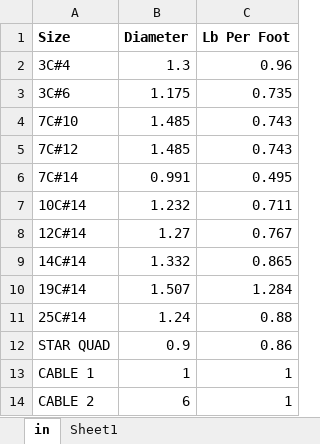
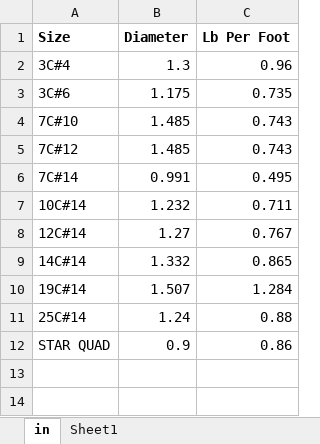
Before and after one commit to TCE-Innovation/Cable-Run-Optimizer, an Excel workbook: Cable Sizes.xlsx, sheet in, drawn as a sheet; values as stored, in another font and other column widths than the file's, no borders; the diff names each change by its address in the sheet, - before the commit and + after, or states it on an @@ line.

```diff
--- a/Cable Sizes.xlsx (sheet in)
+++ b/Cable Sizes.xlsx (sheet in)
-row 13: CABLE 1 | 1 | 1
-row 14: CABLE 2 | 6 | 1
```
Also changed, not shown: Output File.xlsx, Pull Sheets/XTOWN MASTER PULL-SHEET_051723.xlsx, 8 other files.
